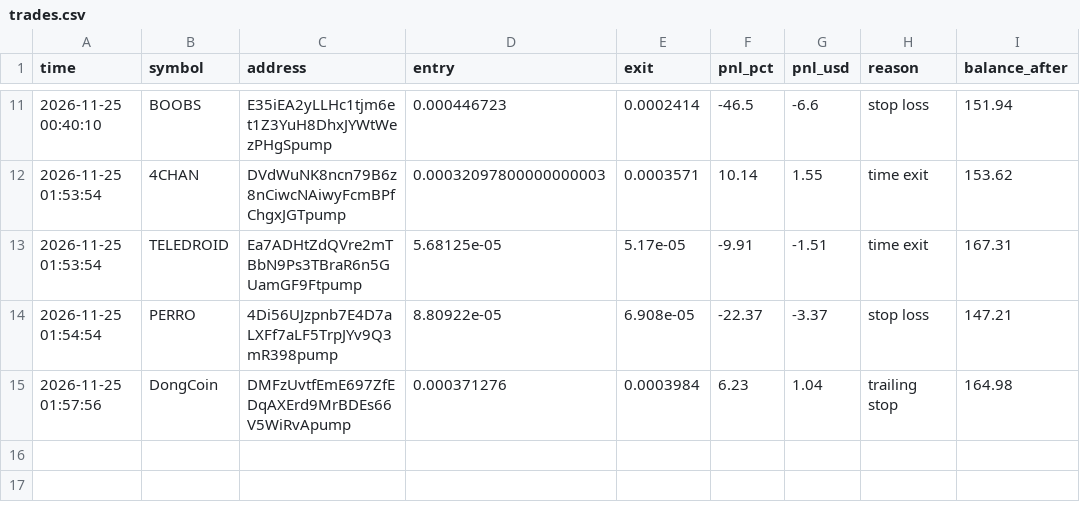
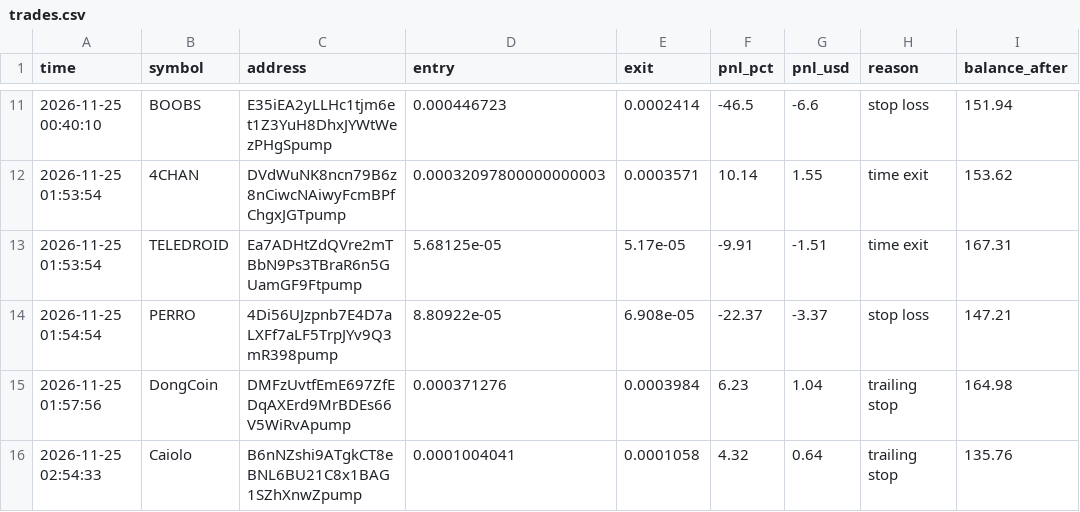
Before and after one commit to ibrahimrouggani3-ai/memebot, a CSV file: trades.csv, drawn as a sheet; only a part is shown, gaps mark what is left out; the diff names each change by its address in the sheet, - before the commit and + after, or states it on an @@ line.

```diff
--- a/trades.csv
+++ b/trades.csv
+row 16: 2026-11-25 02:54:33 | Caiolo | B6nNZshi9ATgkCT8eBNL6BU21C8x1BAG1SZhXnwZpump | 0.0001004041 | 0.0001058 | 4.32 | 0.64 | trailing stop | 135.76
```
Also changed, not shown: 1 other file.
